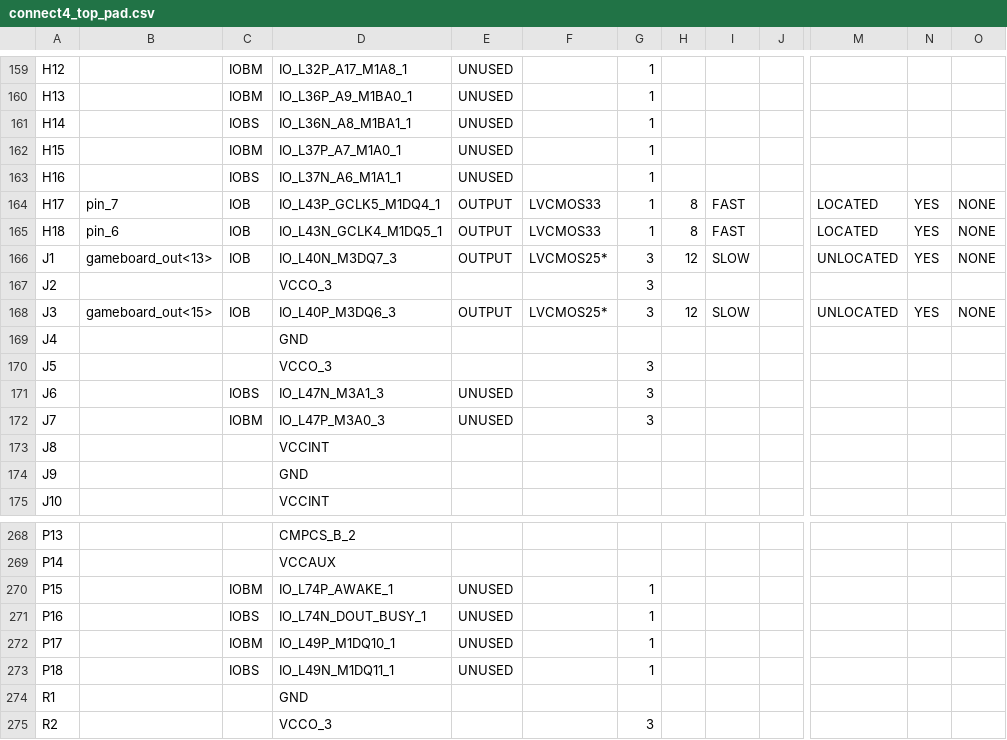
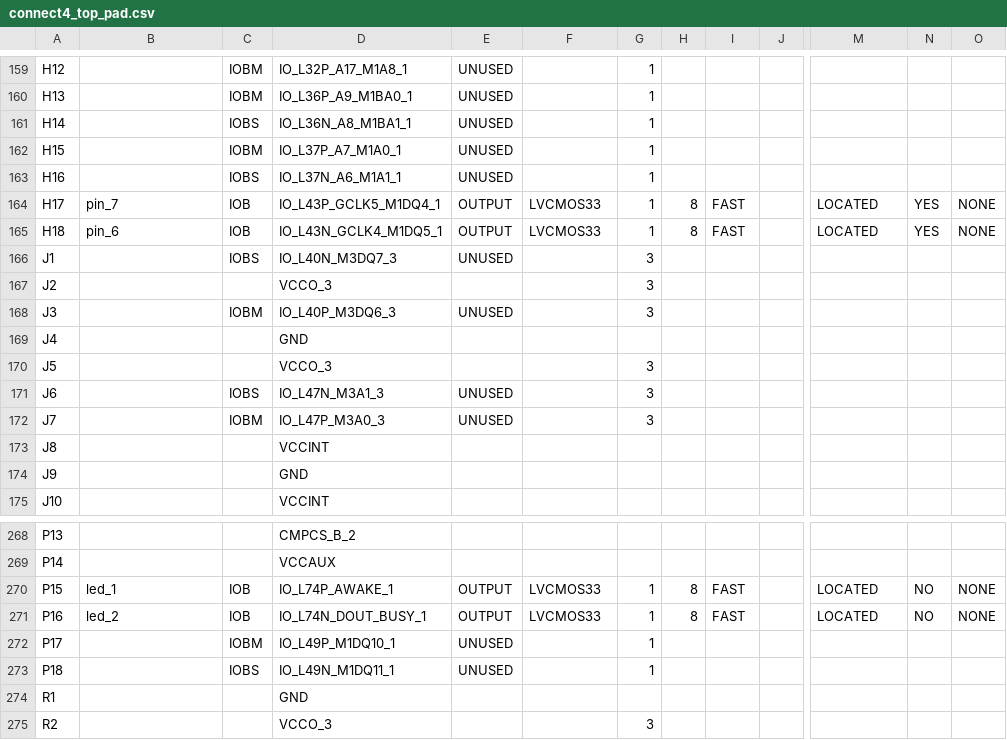
Before and after one commit to Mariie97/INEL5206-Connect4, a CSV file: Connect4/connect4_top_pad.csv, drawn as a sheet; only a part is shown, gaps mark what is left out; the diff covers the shown part only; the diff names each change by its address in the sheet, - before the commit and + after, or states it on an @@ line.

```diff
--- a/Connect4/connect4_top_pad.csv
+++ b/Connect4/connect4_top_pad.csv
-B166: gameboard_out<13>
+B166: (empty)
-C166: IOB
+C166: IOBS
-E166: OUTPUT
+E166: UNUSED
-F166: LVCMOS25*
+F166: (empty)
-H166: 12
+H166: (empty)
-I166: SLOW
+I166: (empty)
-M166: UNLOCATED
+M166: (empty)
-N166: YES
+N166: (empty)
-O166: NONE
+O166: (empty)
-B168: gameboard_out<15>
+B168: (empty)
-C168: IOB
+C168: IOBM
-E168: OUTPUT
+E168: UNUSED
-F168: LVCMOS25*
+F168: (empty)
-H168: 12
+H168: (empty)
-I168: SLOW
+I168: (empty)
-M168: UNLOCATED
+M168: (empty)
-N168: YES
+N168: (empty)
-O168: NONE
+O168: (empty)
-B270: (empty)
+B270: led_1
-C270: IOBM
+C270: IOB
-E270:E271: UNUSED
+E270:E271: OUTPUT
-F270:F271: (empty)
+F270:F271: LVCMOS33
-H270:H271: (empty)
+H270:H271: 8
-I270:I271: (empty)
+I270:I271: FAST
-M270:M271: (empty)
+M270:M271: LOCATED
-N270:N271: (empty)
+N270:N271: NO
-O270:O271: (empty)
+O270:O271: NONE
-B271: (empty)
+B271: led_2
-C271: IOBS
+C271: IOB
```
Also changed, not shown: 155 edited cells elsewhere in this file, 41 other files.
